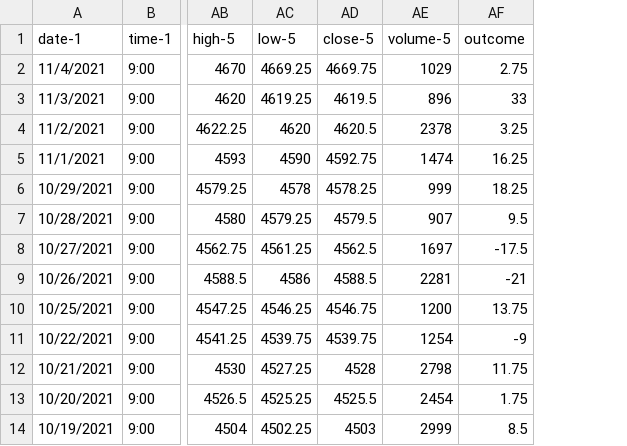
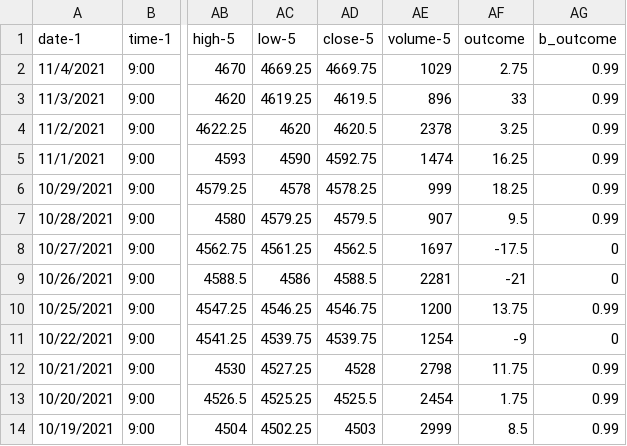
Before and after one commit to vbloise3/kaggle, a CSV file: Micro-Emini-SP500-MES-F-granular.csv, drawn as a sheet; only a part is shown, gaps mark what is left out; the diff names each change by its address in the sheet, - before the commit and + after, or states it on an @@ line.

```diff
--- a/Micro-Emini-SP500-MES-F-granular.csv
+++ b/Micro-Emini-SP500-MES-F-granular.csv
+column AG (b_outcome), rows 2-14: 0.99 | 0.99 | 0.99 | 0.99 | 0.99 | 0.99 | 0 | 0 | 0.99 | 0 | 0.99 | 0.99 | 0.99
```
Also changed, not shown: 2 other files.
